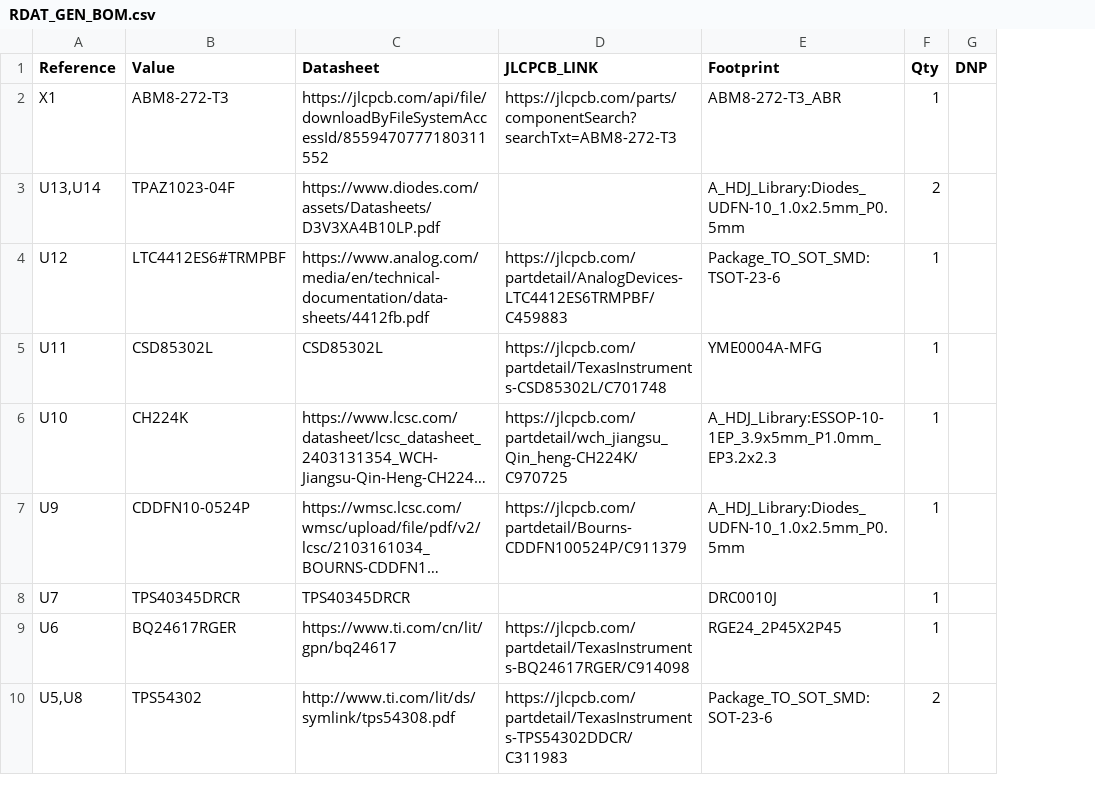
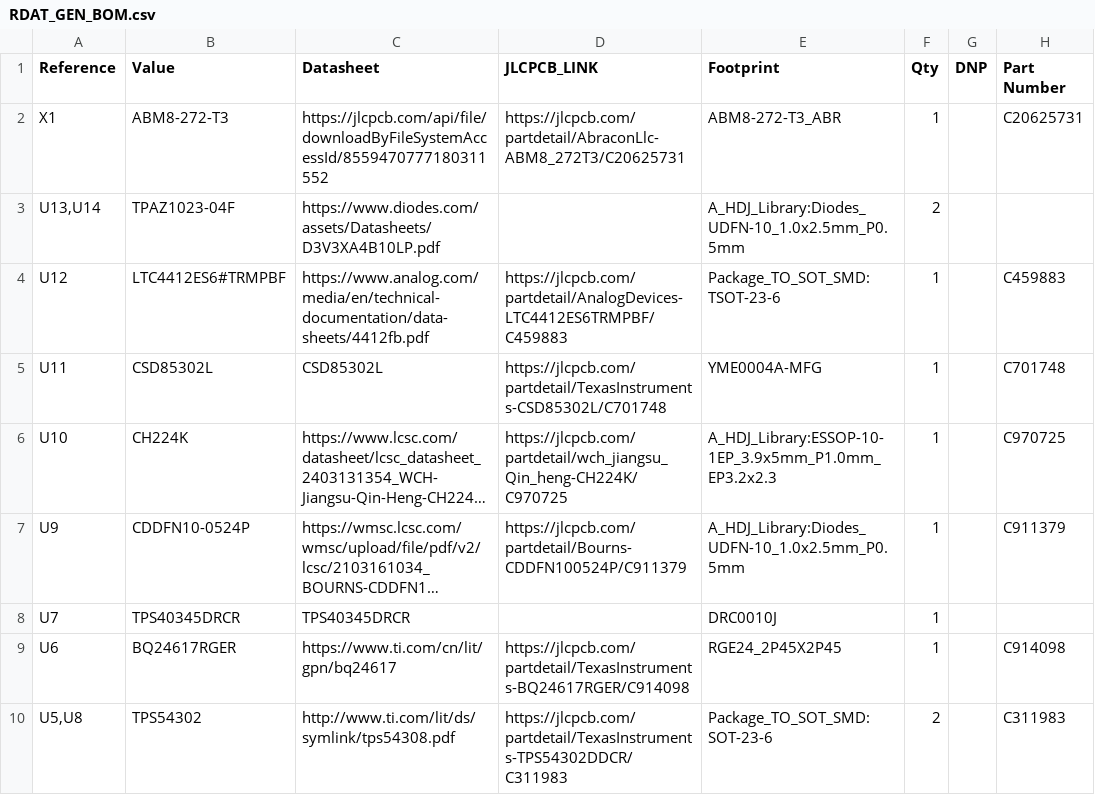
Before and after one commit to Astrid-Delestine/Remote-Access-Desktop-Terminal, a CSV file: RDAT_GEN_BOM.csv, drawn as a sheet; only a part is shown; long unchanged cells end in …; the diff names each change by its address in the sheet, - before the commit and + after, or states it on an @@ line.

Commit message:
Update BOM

```diff
--- a/RDAT_GEN_BOM.csv
+++ b/RDAT_GEN_BOM.csv
+column H (Part Number), rows 2-10: C20625731 |  | C459883 | C701748 | C970725 | C911379 |  | C914098 | C311983
-D2 (JLCPCB_LINK): https://jlcpcb.com/parts/componentSearch?searchTxt=ABM8-272-T3
+D2 (JLCPCB_LINK): https://jlcpcb.com/partdetail/AbraconLlc-ABM8_272T3/C20625731
```
